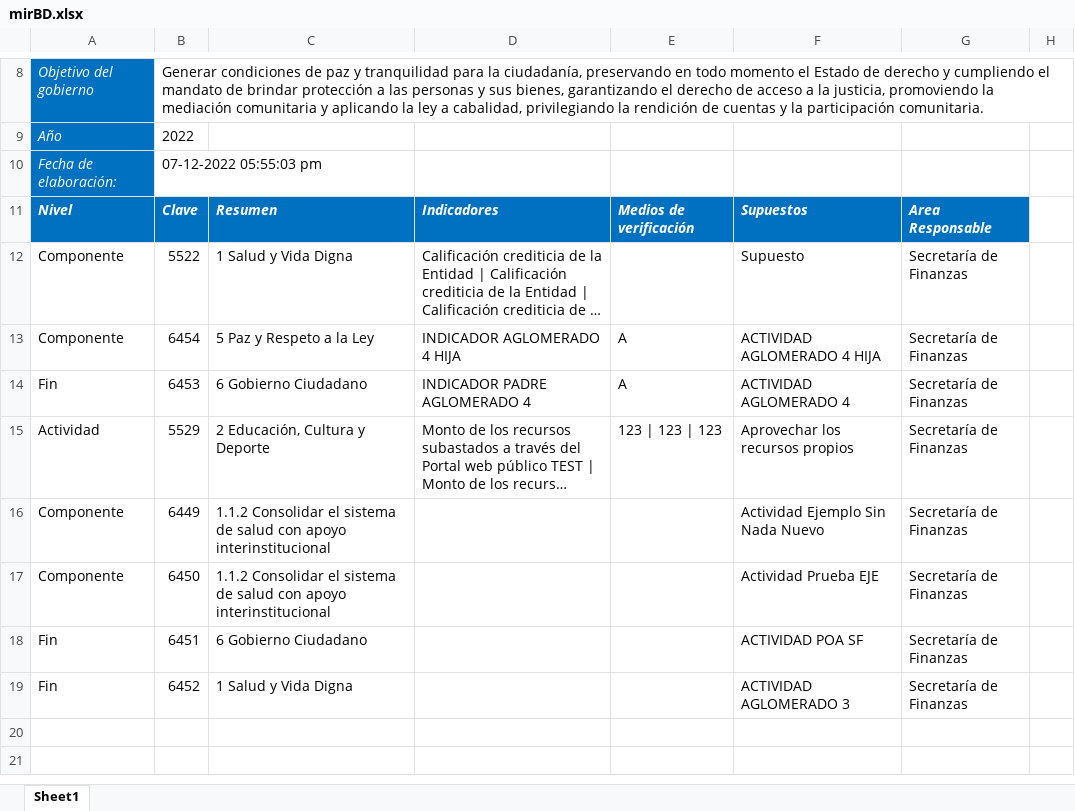
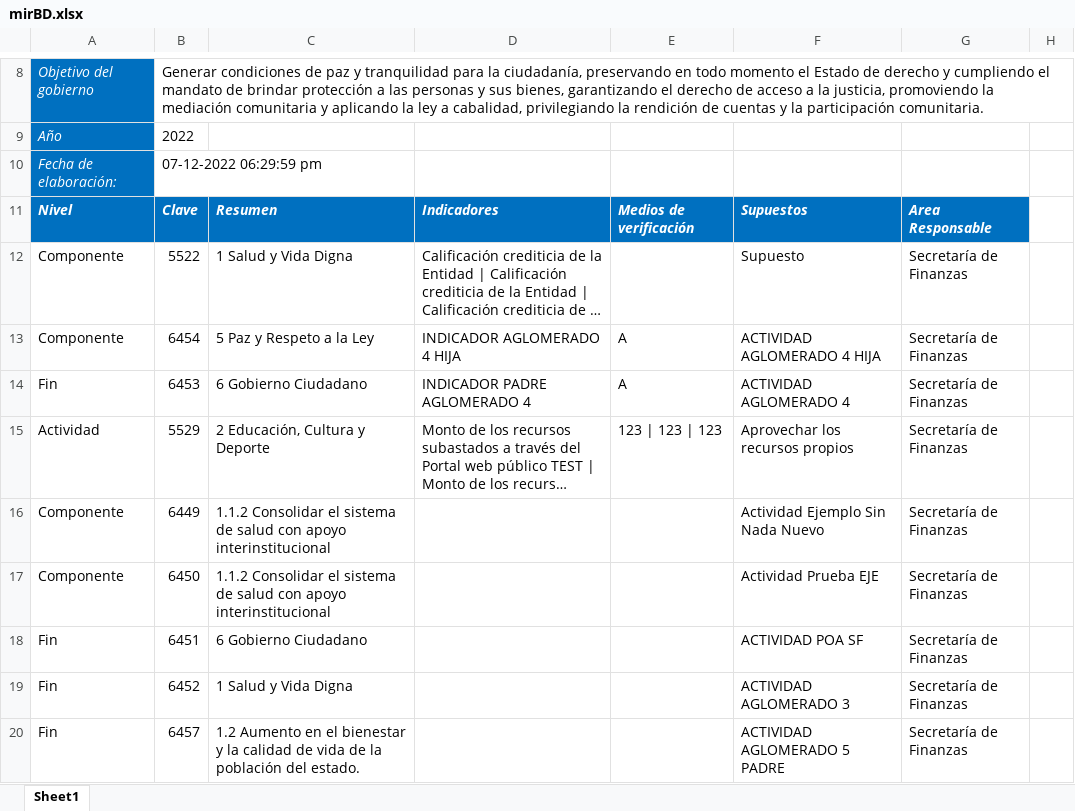
Before and after one commit to ManuelEuan/sigo, an Excel workbook: public/reportes/mirBD.xlsx, sheet Sheet1, drawn as a sheet; only a part is shown, gaps mark what is left out; long unchanged cells end in …; values as stored, in another font and other column widths than the file's, no borders; the diff names each change by its address in the sheet, - before the commit and + after, or states it on an @@ line.

```diff
--- a/public/reportes/mirBD.xlsx (sheet Sheet1)
+++ b/public/reportes/mirBD.xlsx (sheet Sheet1)
-B10: 07-12-2022 05:55:03 pm
+B10: 07-12-2022 06:29:59 pm
+row 20: Fin | 6457 | 1.2 Aumento en el bienestar y la calidad de vida de la población del estado. |  |  | ACTIVIDAD AGLOMERADO 5 PADRE | Secretaría de Finanzas
```
Also changed, not shown: public/reportes/avancemir.xlsx, 2 other files.
